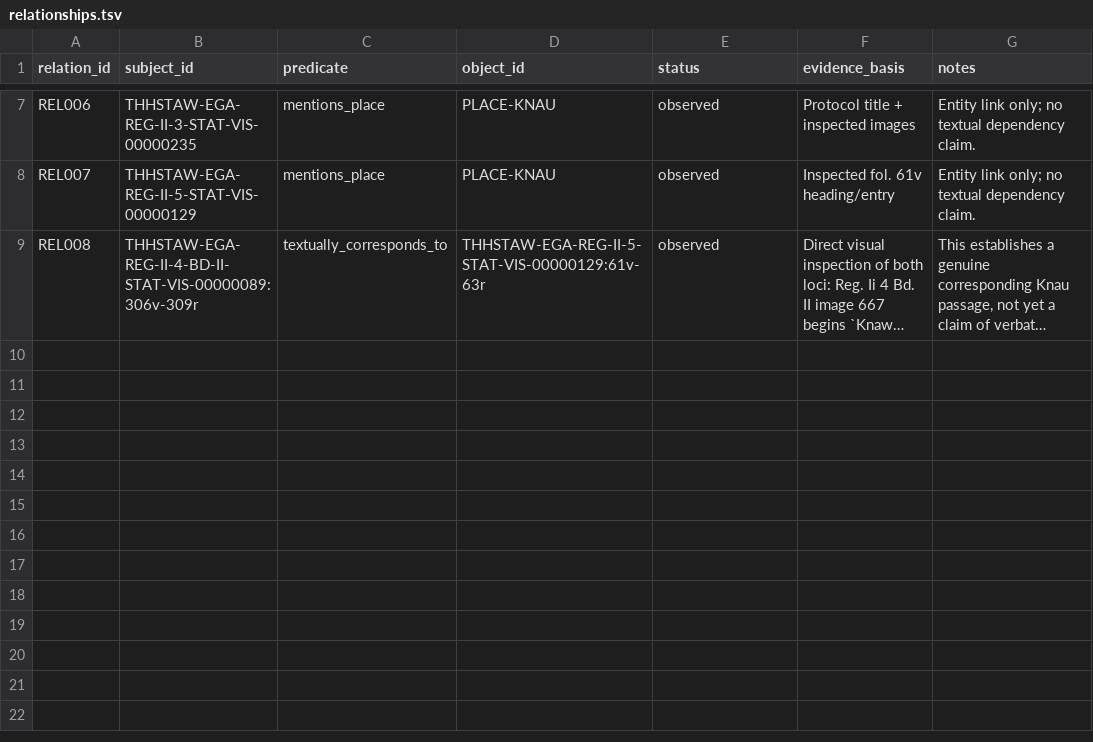
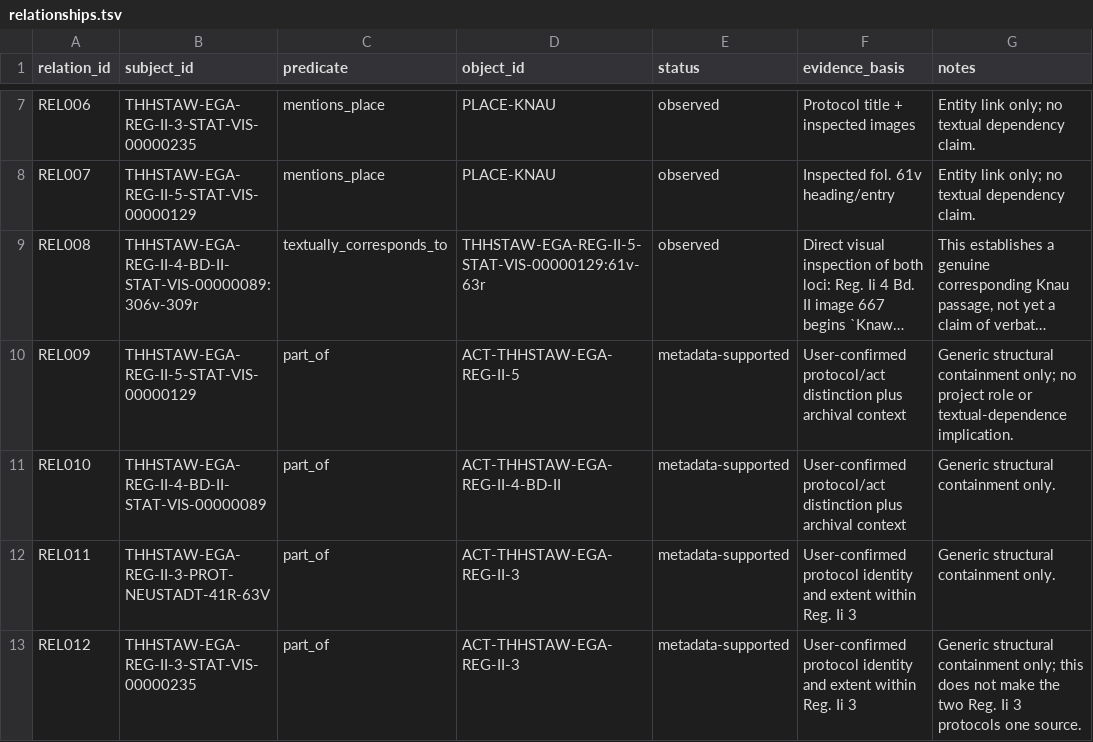
Before and after one commit to esany/paleo-type, a TSV file: corpus/relationships.tsv, drawn as a sheet; only a part is shown, gaps mark what is left out; long unchanged cells end in …; the diff names each change by its address in the sheet, - before the commit and + after, or states it on an @@ line.

```diff
--- a/corpus/relationships.tsv
+++ b/corpus/relationships.tsv
+row 10: REL009 | THHSTAW-EGA-REG-II-5-STAT-VIS-00000129 | part_of | ACT-THHSTAW-EGA-REG-II-5 | metadata-supported | User-confirmed protocol/act distinction plus archival context | Generic structural containment only; no project role or textual-dependence implication.
+row 11: REL010 | THHSTAW-EGA-REG-II-4-BD-II-STAT-VIS-00000089 | part_of | ACT-THHSTAW-EGA-REG-II-4-BD-II | metadata-supported | User-confirmed protocol/act distinction plus archival context | Generic structural containment only.
+row 12: REL011 | THHSTAW-EGA-REG-II-3-PROT-NEUSTADT-41R-63V | part_of | ACT-THHSTAW-EGA-REG-II-3 | metadata-supported | User-confirmed protocol identity and extent within Reg. Ii 3 | Generic structural containment only.
+row 13: REL012 | THHSTAW-EGA-REG-II-3-STAT-VIS-00000235 | part_of | ACT-THHSTAW-EGA-REG-II-3 | metadata-supported | User-confirmed protocol identity and extent within Reg. Ii 3 | Generic structural containment only; this does not make the two Reg. Ii 3 protocols one source.
```
Also changed, not shown: corpus/sources.tsv, 9 other files.
